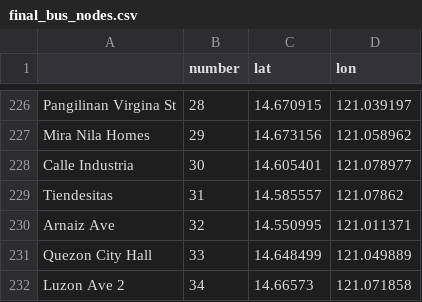
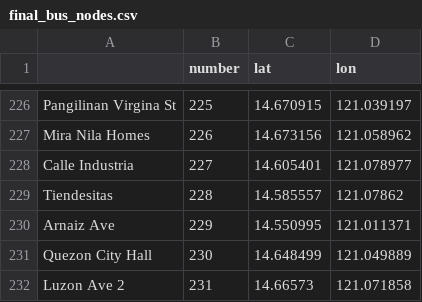
Before and after one commit to msescordial/rnga_datasets, a CSV file: final_bus_nodes.csv, drawn as a sheet; only a part is shown, gaps mark what is left out; the diff covers the shown part only; the diff names each change by its address in the sheet, - before the commit and + after, or states it on an @@ line.

```diff
--- a/final_bus_nodes.csv
+++ b/final_bus_nodes.csv
-B226 (number): 28
+B226 (number): 225
-B227 (number): 29
+B227 (number): 226
-B228 (number): 30
+B228 (number): 227
-B229 (number): 31
+B229 (number): 228
-B230 (number): 32
+B230 (number): 229
-B231 (number): 33
+B231 (number): 230
-B232 (number): 34
+B232 (number): 231
```
Also changed, not shown: 27 edited cells elsewhere in this file, final_rerun_barangay_centroids_to_nearest_node.csv, final_rerun_bus_nodes.csv, 10 other files.
